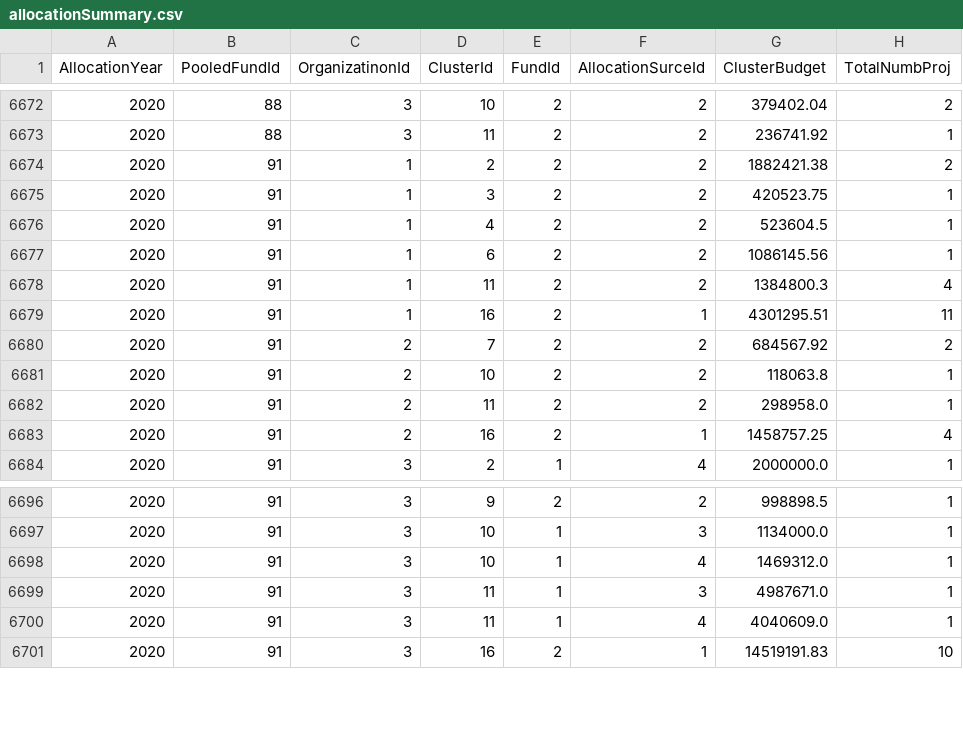
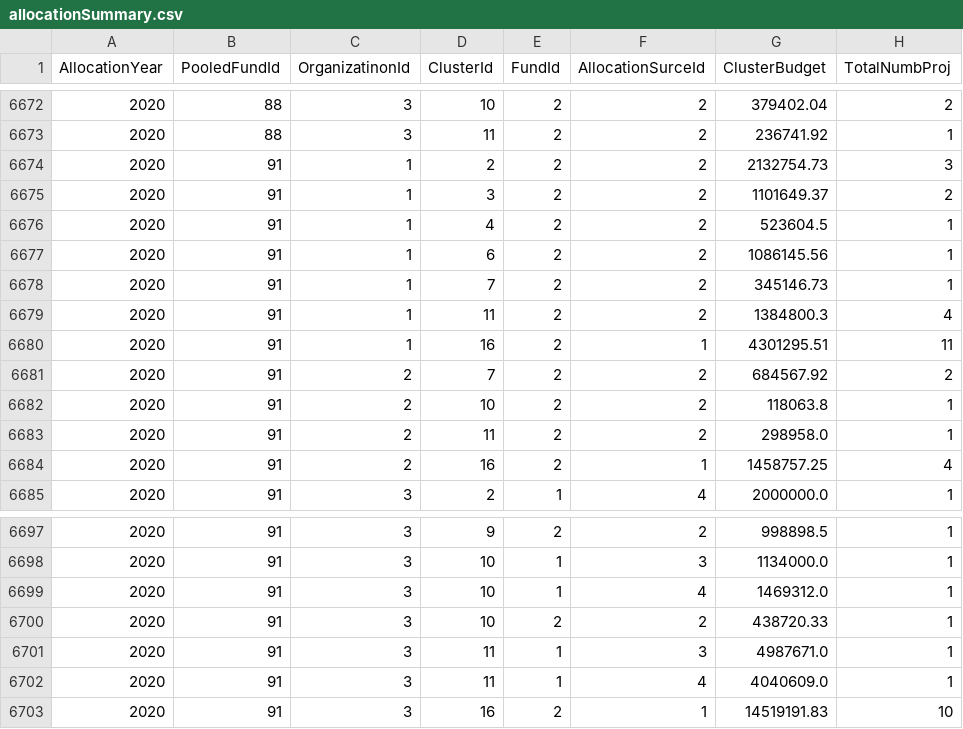
Before and after one commit to CBPFGMS/pf-onebi-data, a CSV file: allocationSummary.csv, drawn as a sheet; only a part is shown, gaps mark what is left out.

Commit message:
Snapshot refreshed

```diff
--- a/allocationSummary.csv
+++ b/allocationSummary.csv
@@ -6673,6 +6673,7 @@ AllocationYear,PooledFundId,OrganizatinonId,ClusterId,FundId,AllocationSurceId,C
 2020,88,3,11,2,2,236741.92,1
-2020,91,1,2,2,2,1882421.38,2
-2020,91,1,3,2,2,420523.75,1
+2020,91,1,2,2,2,2132754.73,3
+2020,91,1,3,2,2,1101649.37,2
 2020,91,1,4,2,2,523604.5,1
 2020,91,1,6,2,2,1086145.56,1
+2020,91,1,7,2,2,345146.73,1
 2020,91,1,11,2,2,1384800.3,4
@@ -6698,2 +6699,3 @@ AllocationYear,PooledFundId,OrganizatinonId,ClusterId,FundId,AllocationSurceId,C
 2020,91,3,10,1,4,1469312.0,1
+2020,91,3,10,2,2,438720.33,1
 2020,91,3,11,1,3,4987671.0,1
```
